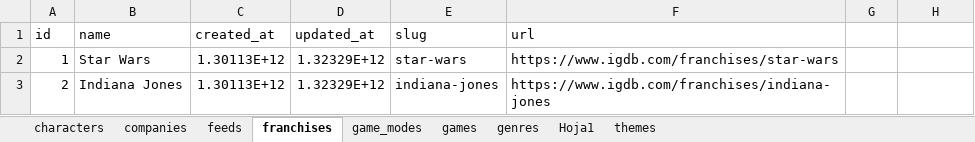
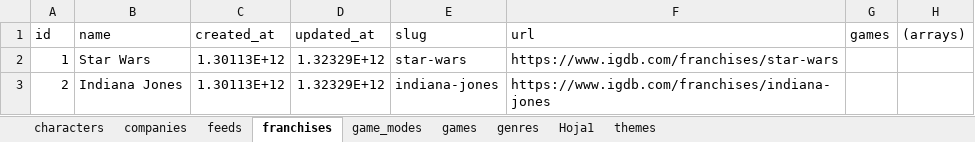
Before and after one commit to srivanov/Vesper, an Excel workbook: Documentos/NM/ENTREGABLES/diseño_funcional/PROYECTO/excel/proyecto-nm.xlsx, sheet franchises, drawn as a sheet; only a part is shown; values as stored, in another font and other column widths than the file's, no borders; the diff names each change by its address in the sheet, - before the commit and + after, or states it on an @@ line.

```diff
--- a/Documentos/NM/ENTREGABLES/diseño_funcional/PROYECTO/excel/proyecto-nm.xlsx (sheet franchises)
+++ b/Documentos/NM/ENTREGABLES/diseño_funcional/PROYECTO/excel/proyecto-nm.xlsx (sheet franchises)
-G1: (empty)
+G1: games
-H1: (empty)
+H1: (arrays)
```
Also changed, not shown: sheet characters, sheet feeds, charts or pictures.
